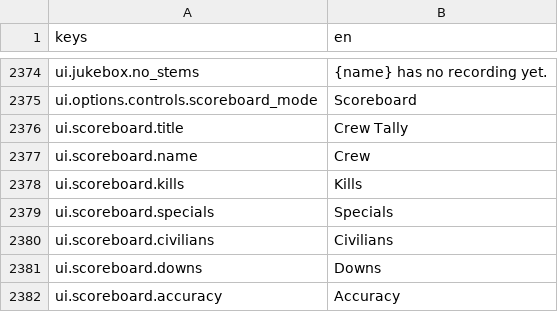
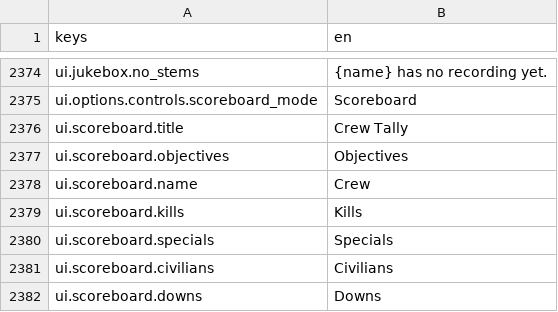
Before and after one commit to LeviticusFigglebottom/Claude-N-Capers, a CSV file: game/content/data/strings/strings.csv, drawn as a sheet; only a part is shown, gaps mark what is left out; the shorter side is filled out with more unchanged rows.

```diff
--- a/game/content/data/strings/strings.csv
+++ b/game/content/data/strings/strings.csv
@@ -2376,2 +2376,3 @@ ui.options.controls.scoreboard_mode,Scoreboard
 ui.scoreboard.title,Crew Tally
+ui.scoreboard.objectives,Objectives
 ui.scoreboard.name,Crew
```
Also changed, not shown: 4 other files.
